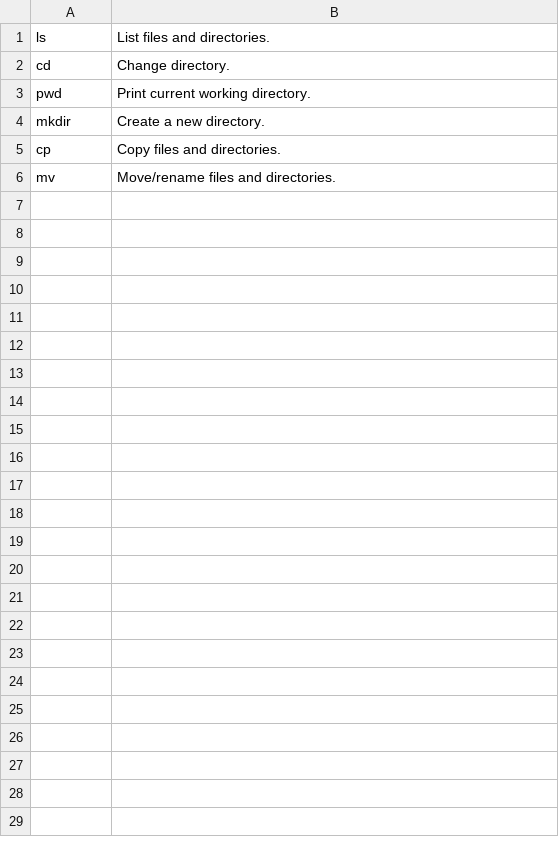
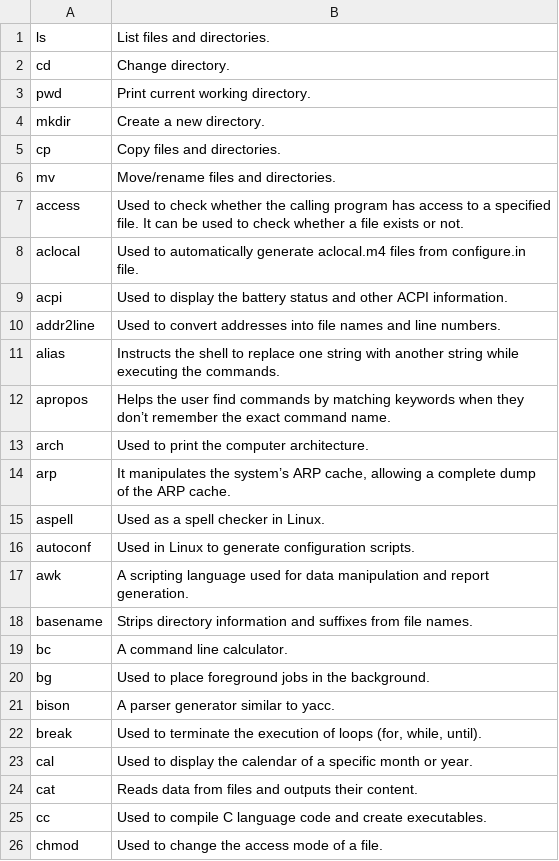
Before and after one commit to ixlosh/CPTS223_assignments, a CSV file: cpts223PA1/commands.csv, drawn as a sheet; only a part is shown; the diff covers the shown part only; the diff names each change by its address in the sheet, - before the commit and + after, or states it on an @@ line.

Commit message:
Update commands.csv

```diff
--- a/cpts223PA1/commands.csv
+++ b/cpts223PA1/commands.csv
+row 7: access | Used to check whether the calling program has access to a specified file. It can be used to check whether a file exists or not.
+row 8: aclocal | Used to automatically generate aclocal.m4 files from configure.in file.
+row 9: acpi | Used to display the battery status and other ACPI information.
+row 10: addr2line | Used to convert addresses into file names and line numbers.
+row 11: alias | Instructs the shell to replace one string with another string while executing the commands.
+row 12: apropos | Helps the user find commands by matching keywords when they don’t remember the exact command name.
+row 13: arch | Used to print the computer architecture.
+row 14: arp | It manipulates the system’s ARP cache, allowing a complete dump of the ARP cache.
+row 15: aspell | Used as a spell checker in Linux.
+row 16: autoconf | Used in Linux to generate configuration scripts.
+row 17: awk | A scripting language used for data manipulation and report generation.
+row 18: basename | Strips directory information and suffixes from file names.
+row 19: bc | A command line calculator.
+row 20: bg | Used to place foreground jobs in the background.
+row 21: bison | A parser generator similar to yacc.
+row 22: break | Used to terminate the execution of loops (for, while, until).
+row 23: cal | Used to display the calendar of a specific month or year.
+row 24: cat | Reads data from files and outputs their content.
+row 25: cc | Used to compile C language code and create executables.
+row 26: chmod | Used to change the access mode of a file.
```
Also changed, not shown: 10 added rows elsewhere in this file.
